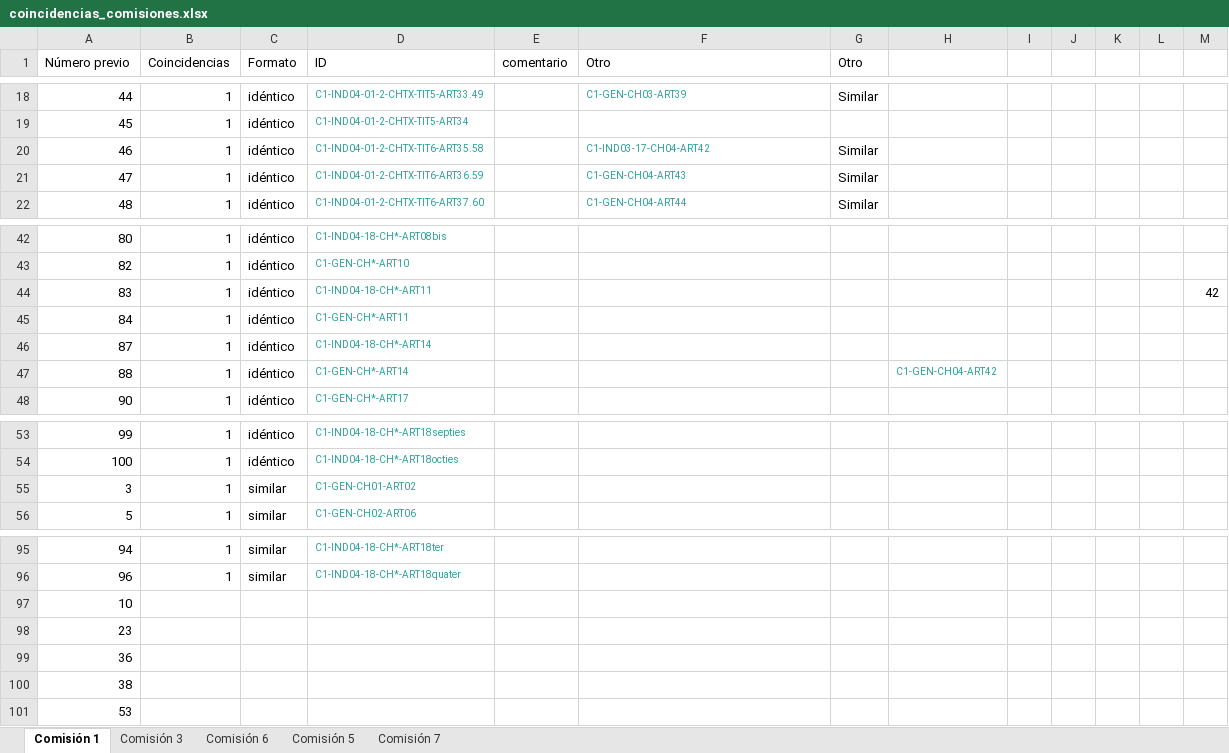
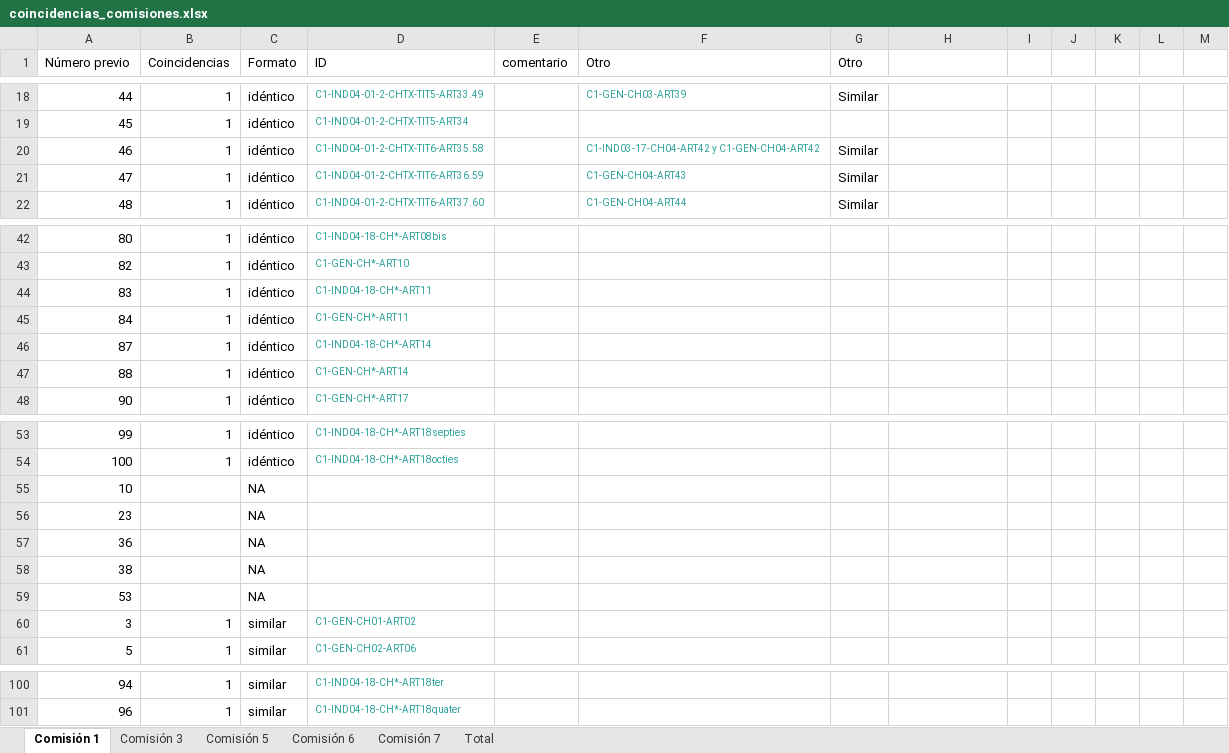
Before and after one commit to aoliveram/constitutional-proposal-tracking, an Excel workbook: coincidencias_comisiones.xlsx, sheet Comisión 1, drawn as a sheet; only a part is shown, gaps mark what is left out; values as stored, in another font and other column widths than the file's, no borders; removed rows and columns are numbered as before the commit, all else as after; the diff names each change by its address in the sheet, - before the commit and + after, or states it on an @@ line.

```diff
--- a/coincidencias_comisiones.xlsx (sheet Comisión 1)
+++ b/coincidencias_comisiones.xlsx (sheet Comisión 1)
+sheet tab: Total
@@ sheet tab order changed: Comisión 1 | Comisión 3 | Comisión 5 | Comisión 6 | Comisión 7 | Total @@
-F20 (Otro): C1-IND03-17-CH04-ART42
+F20 (Otro): C1-IND03-17-CH04-ART42 y C1-GEN-CH04-ART42
-M44: 42
+M44: (empty)
-H47: C1-GEN-CH04-ART42
+H47: (empty)
+row 55: 10 |  | NA
+row 56: 23 |  | NA
+row 57: 36 |  | NA
+row 58: 38 |  | NA
+row 59: 53 |  | NA
-row 97: 10
-row 98: 23
-row 99: 36
-row 100: 38
-row 101: 53
```
Also changed, not shown: sheet Comisión 5, sheet Comisión 3, sheet Comisión 6, 3 other files.
